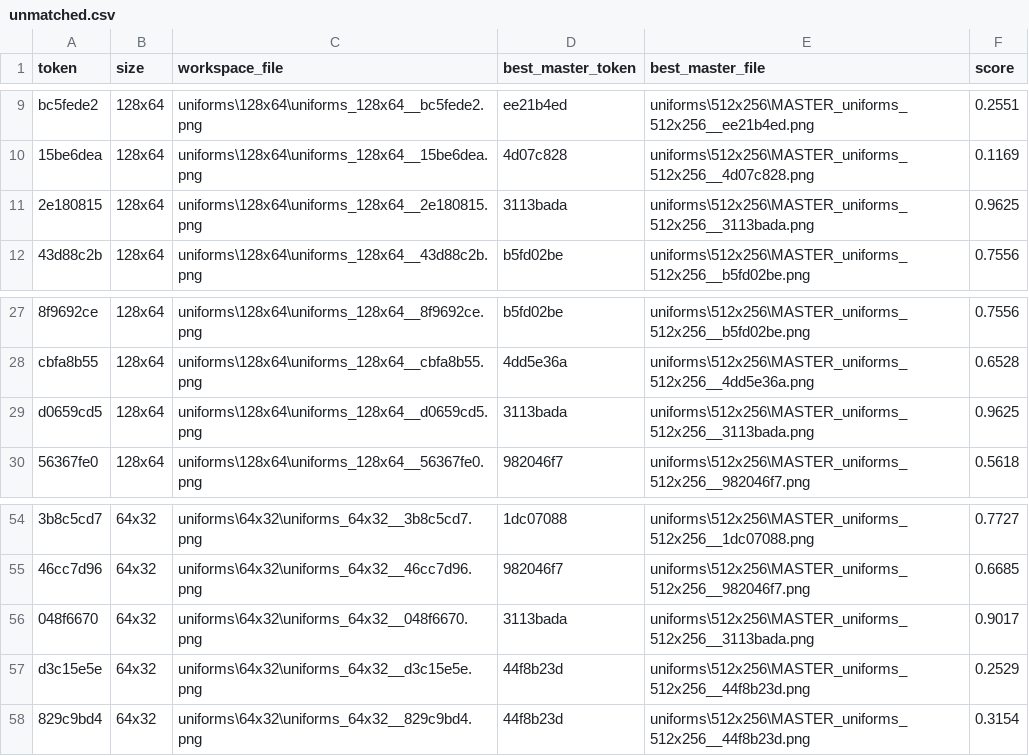
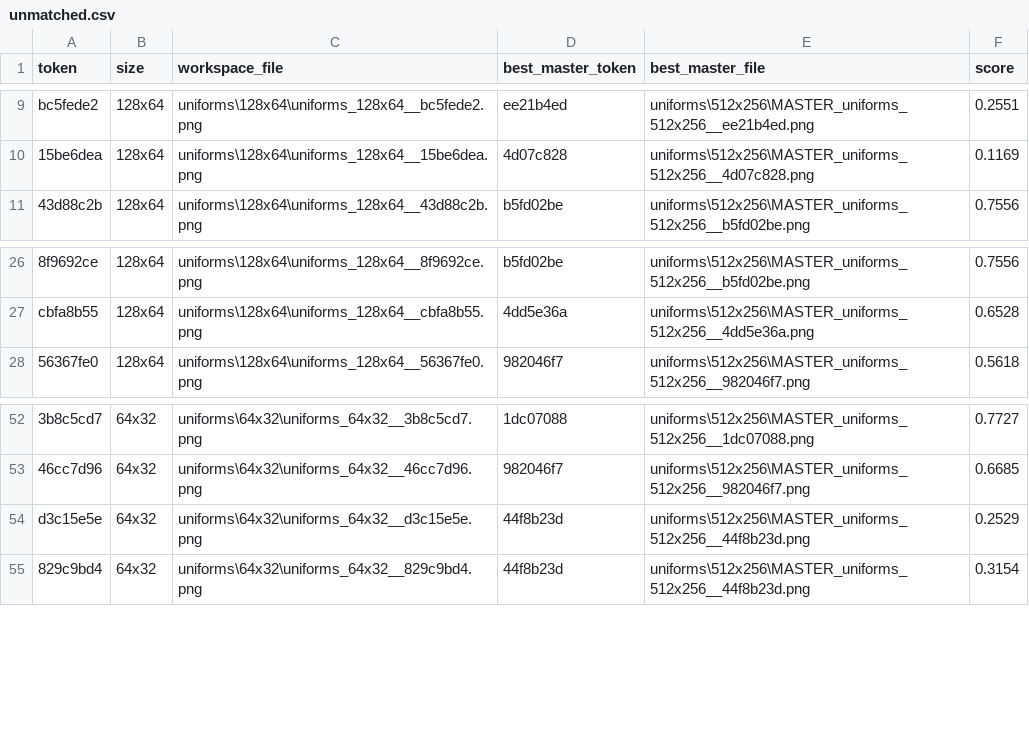
Before and after one commit to lifestepvan2/PROA2K5, a CSV file: data/uniform_lods/unmatched.csv, drawn as a sheet; only a part is shown, gaps mark what is left out; the diff names each change by its address in the sheet, - before the commit and + after, or states it on an @@ line.

```diff
--- a/data/uniform_lods/unmatched.csv
+++ b/data/uniform_lods/unmatched.csv
-row 11: 2e180815 | 128x64 | uniforms\128x64\uniforms_128x64__2e180815.png | 3113bada | uniforms\512x256\MASTER_uniforms_512x256__3113bada.png | 0.9625
-row 29: d0659cd5 | 128x64 | uniforms\128x64\uniforms_128x64__d0659cd5.png | 3113bada | uniforms\512x256\MASTER_uniforms_512x256__3113bada.png | 0.9625
-row 56: 048f6670 | 64x32 | uniforms\64x32\uniforms_64x32__048f6670.png | 3113bada | uniforms\512x256\MASTER_uniforms_512x256__3113bada.png | 0.9017
```
Also changed, not shown: data/uniform_lods/mapping.csv, data/uniform_lods/sorted.csv.
